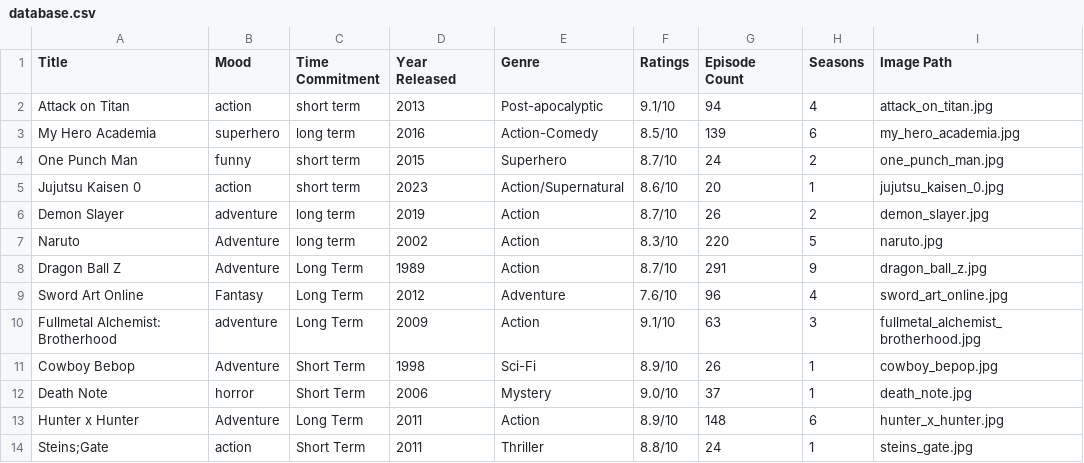
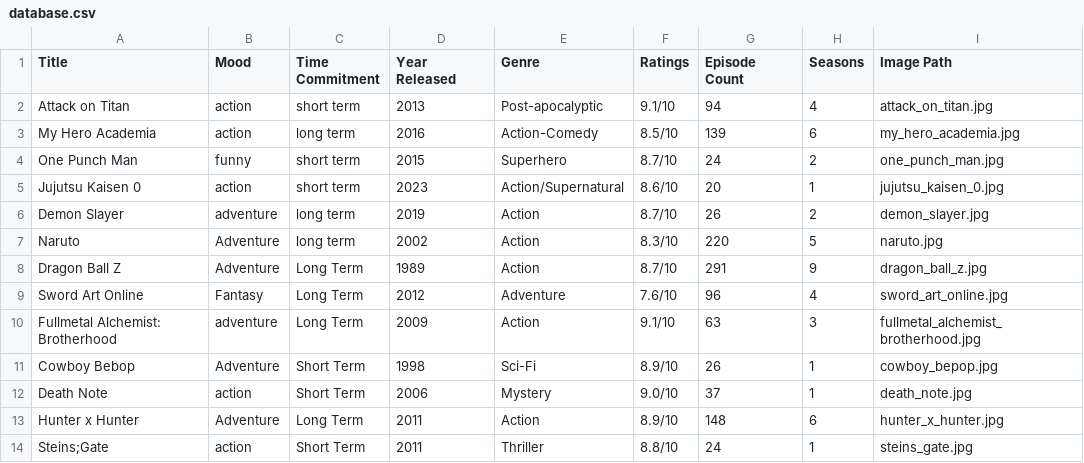
Before and after one commit to allstarangel/Anime-Recommendor-, a CSV file: Anime Project/database.csv, drawn as a sheet; only a part is shown.

Commit message:
fixed some moods

```diff
--- a/Anime Project/database.csv
+++ b/Anime Project/database.csv
@@ -2,3 +2,3 @@ Title,Mood,Time Commitment,Year Released,Genre,Ratings,Episode Count,Seasons,Ima
 Attack on Titan,action,short term,2013,Post-apocalyptic,9.1/10,94,4,attack_on_titan.jpg
-My Hero Academia,superhero,long term,2016,Action-Comedy,8.5/10,139,6,my_hero_academia.jpg
+My Hero Academia,action,long term,2016,Action-Comedy,8.5/10,139,6,my_hero_academia.jpg
 One Punch Man,funny,short term,2015,Superhero,8.7/10,24,2,one_punch_man.jpg
@@ -11,3 +11,3 @@ Fullmetal Alchemist: Brotherhood,adventure,Long Term,2009,Action,9.1/10,63,3,ful
 Cowboy Bebop,Adventure,Short Term,1998,Sci-Fi,8.9/10,26,1,cowboy_bepop.jpg
-Death Note,horror, Short Term,2006,Mystery,9.0/10,37,1,death_note.jpg
+Death Note,action, Short Term,2006,Mystery,9.0/10,37,1,death_note.jpg
 Hunter x Hunter,Adventure,Long Term,2011,Action,8.9/10,148,6,hunter_x_hunter.jpg
```
